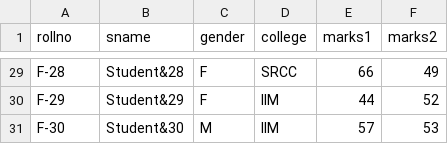
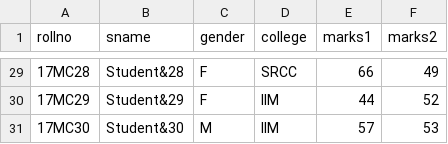
Before and after one commit to kahuja699/analytics1, a CSV file: fms.csv, drawn as a sheet; only a part is shown, gaps mark what is left out; the diff covers the shown part only.

```diff
--- a/fms.csv
+++ b/fms.csv
@@ -29,3 +29,3 @@
-"F-28","Student&28","F","SRCC",66,49
-"F-29","Student&29","F","IIM",44,52
-"F-30","Student&30","M","IIM",57,53
+"17MC28","Student&28","F","SRCC",66,49
+"17MC29","Student&29","F","IIM",44,52
+"17MC30","Student&30","M","IIM",57,53
```
Also changed, not shown: 27 edited cells elsewhere in this file, 3 other files.
